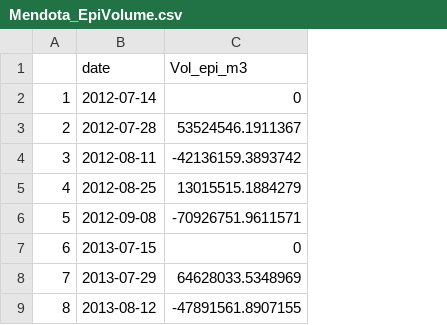
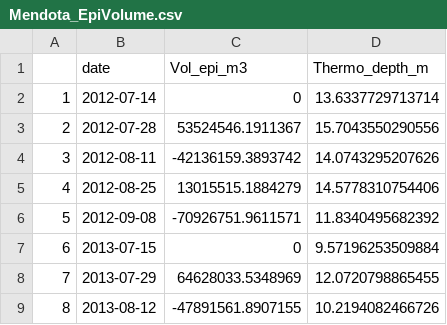
Before and after one commit to LAK-lady/LakeLegacyNP, a CSV file: Cleaned_data/Mendota_EpiVolume.csv, drawn as a sheet; only a part is shown; the diff names each change by its address in the sheet, - before the commit and + after, or states it on an @@ line.

Commit message:
added thermocline depth to data file

```diff
--- a/Cleaned_data/Mendota_EpiVolume.csv
+++ b/Cleaned_data/Mendota_EpiVolume.csv
+column D (Thermo_depth_m), rows 2-9: 13.6337729713714 | 15.7043550290556 | 14.0743295207626 | 14.5778310754406 | 11.8340495682392 | 9.57196253509884 | 12.0720798865455 | 10.2194082466726
```
